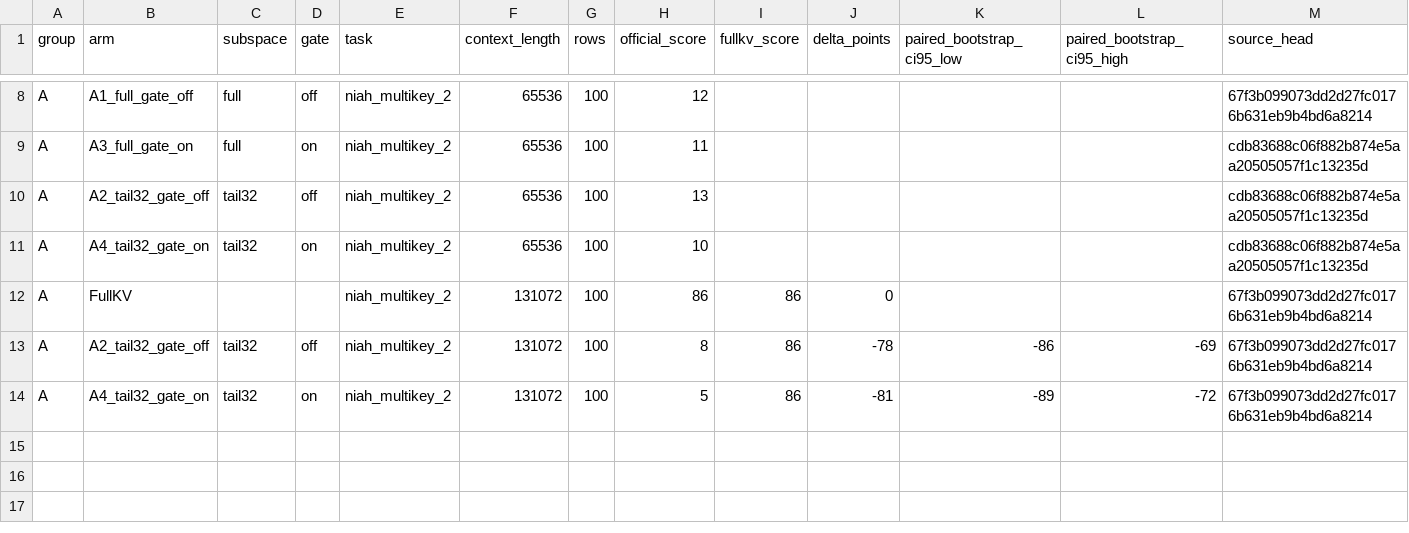
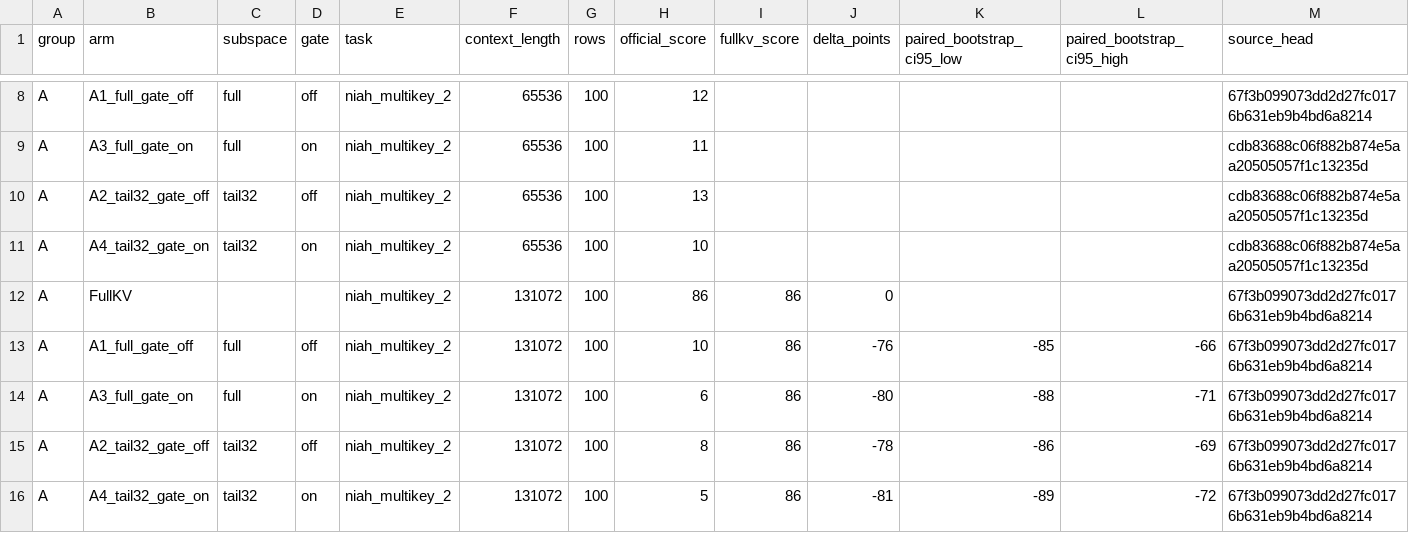
Before and after one commit to Chosen-David/two-level-attention, a CSV file: agent_doc/results/nfa_dac_experiments_20261115/quality_ablation.csv, drawn as a sheet; only a part is shown, gaps mark what is left out; rows hold the shown columns only; the diff names each change by its address in the sheet, - before the commit and + after, or states it on an @@ line.

```diff
--- a/agent_doc/results/nfa_dac_experiments_20261115/quality_ablation.csv
+++ b/agent_doc/results/nfa_dac_experiments_20261115/quality_ablation.csv
+row 13: A | A1_full_gate_off | full | off | niah_multikey_2 | 131072 | 100 | 10 | 86 | -76 | -85 | -66 | 67f3b099073dd2d27fc0176b631eb9b4bd6a8214
+row 14: A | A3_full_gate_on | full | on | niah_multikey_2 | 131072 | 100 | 6 | 86 | -80 | -88 | -71 | 67f3b099073dd2d27fc0176b631eb9b4bd6a8214
```
Also changed, not shown: agent_doc/results/nfa_dac_experiments_20261115/inventory.csv, 15 other files.
